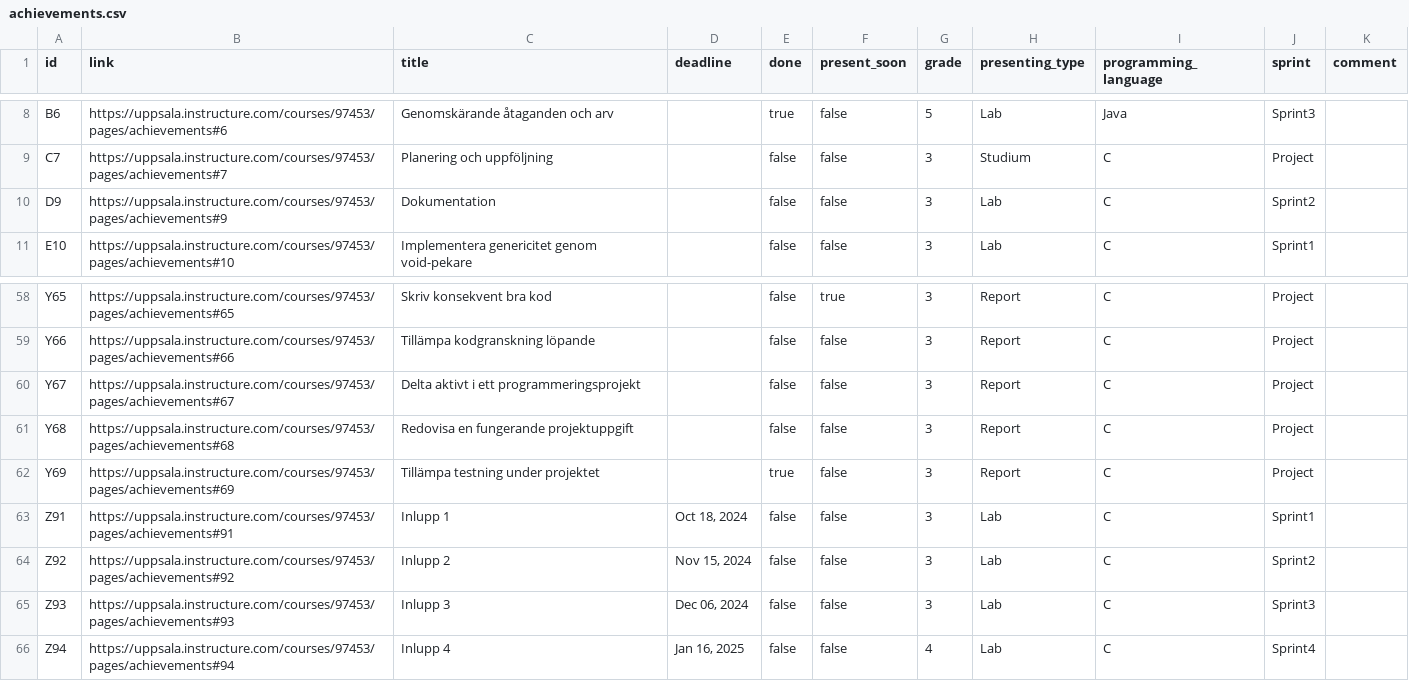
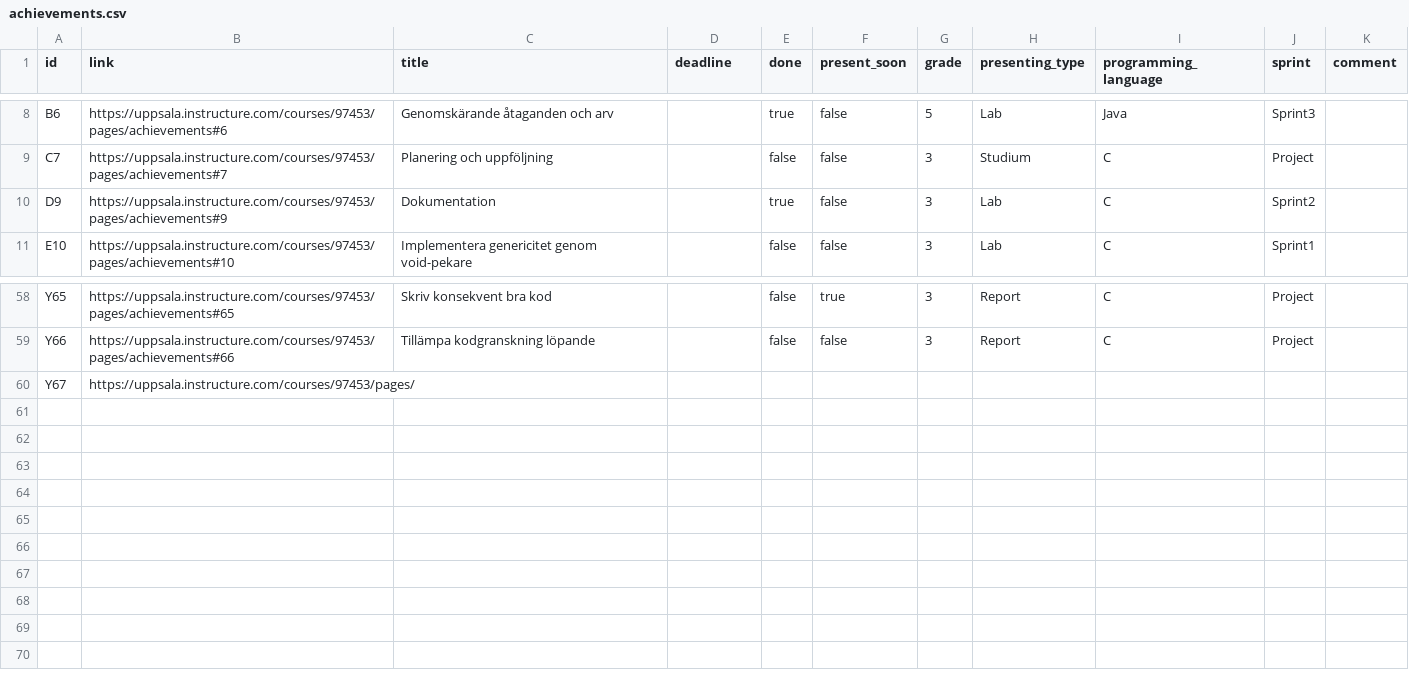
Before and after one commit to Huggepugge1/achievements-enhanced-template, a CSV file: achievements.csv, drawn as a sheet; only a part is shown, gaps mark what is left out.

Commit message:
2024-10-04 17:34:53

```diff
--- a/achievements.csv
+++ b/achievements.csv
@@ -9,3 +9,3 @@ B6,https://uppsala.instructure.com/courses/97453/pages/achievements#6,Genomskär
 C7,https://uppsala.instructure.com/courses/97453/pages/achievements#7,Planering och uppföljning,,false,false,3,Studium,C,Project,
-D9,https://uppsala.instructure.com/courses/97453/pages/achievements#9,Dokumentation,,false,false,3,Lab,C,Sprint2,
+D9,https://uppsala.instructure.com/courses/97453/pages/achievements#9,Dokumentation,,true,false,3,Lab,C,Sprint2,
 E10,https://uppsala.instructure.com/courses/97453/pages/achievements#10,Implementera genericitet genom void-pekare,,false,false,3,Lab,C,Sprint1,
@@ -59,8 +59,2 @@ Y65,https://uppsala.instructure.com/courses/97453/pages/achievements#65,Skriv ko
 Y66,https://uppsala.instructure.com/courses/97453/pages/achievements#66,Tillämpa kodgranskning löpande,,false,false,3,Report,C,Project,
-Y67,https://uppsala.instructure.com/courses/97453/pages/achievements#67,Delta aktivt i ett programmeringsprojekt,,false,false,3,Report,C,Project,
-Y68,https://uppsala.instructure.com/courses/97453/pages/achievements#68,Redovisa en fungerande projektuppgift,,false,false,3,Report,C,Project,
-Y69,https://uppsala.instructure.com/courses/97453/pages/achievements#69,Tillämpa testning under projektet,,true,false,3,Report,C,Project,
-Z91,https://uppsala.instructure.com/courses/97453/pages/achievements#91,Inlupp 1,"Oct 18, 2024",false,false,3,Lab,C,Sprint1,
-Z92,https://uppsala.instructure.com/courses/97453/pages/achievements#92,Inlupp 2,"Nov 15, 2024",false,false,3,Lab,C,Sprint2,
-Z93,https://uppsala.instructure.com/courses/97453/pages/achievements#93,Inlupp 3,"Dec 06, 2024",false,false,3,Lab,C,Sprint3,
-Z94,https://uppsala.instructure.com/courses/97453/pages/achievements#94,Inlupp 4,"Jan 16, 2025",false,false,4,Lab,C,Sprint4,
+Y67,https://uppsala.instructure.com/courses/97453/pages/
```
